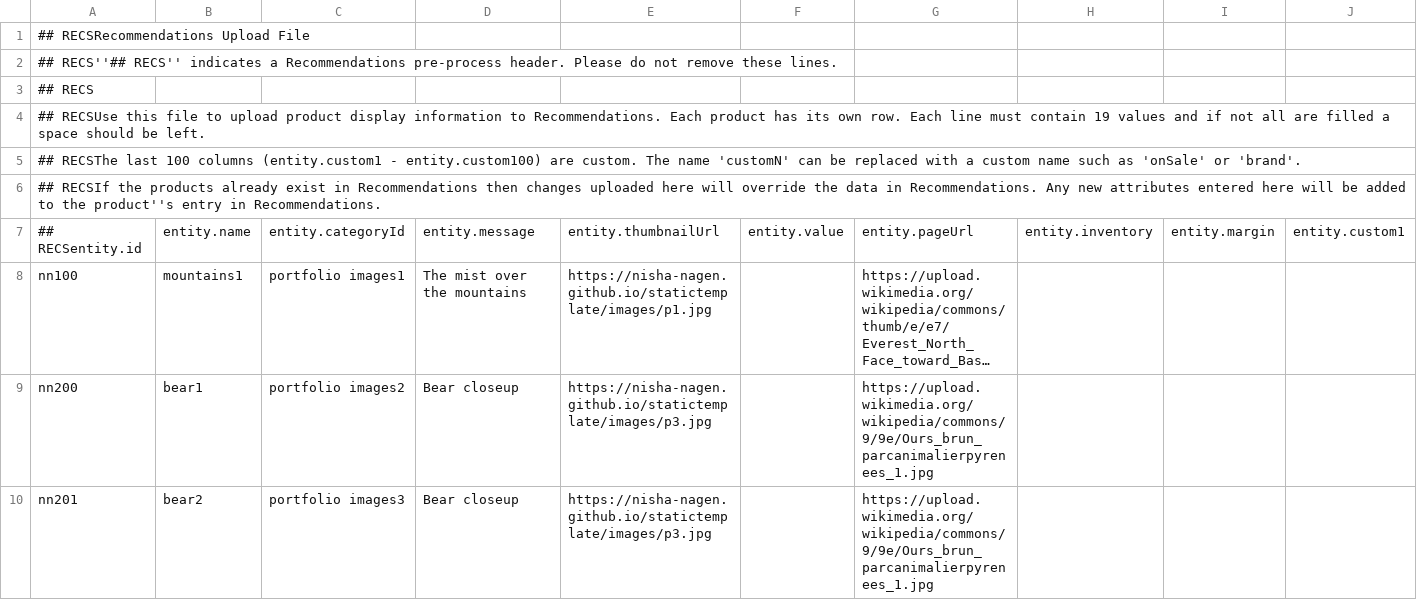
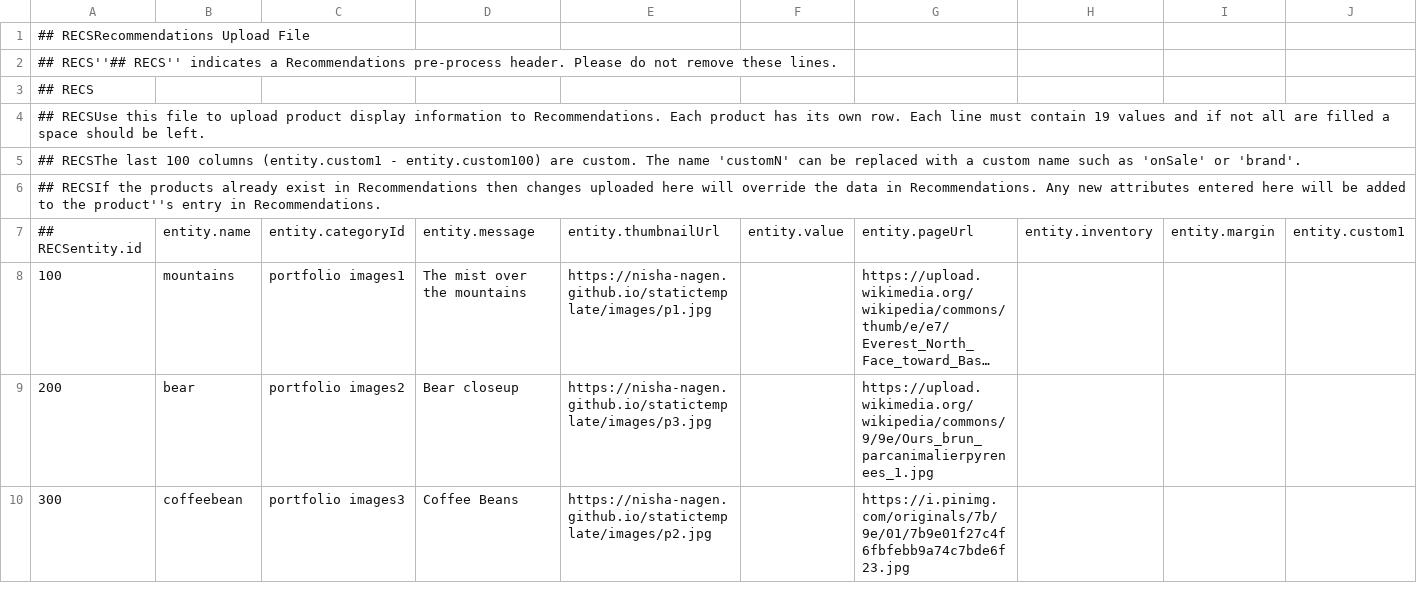
Before and after one commit to nisha-nagen/statictemplate, a CSV file: ags-statictemplate-feed.csv, drawn as a sheet; only a part is shown; long unchanged cells end in …; removed rows and columns are numbered as before the commit, all else as after; rows hold the shown columns only; the diff names each change by its address in the sheet, - before the commit and + after, or states it on an @@ line.

Commit message:
Add files via upload

```diff
--- a/ags-statictemplate-feed.csv
+++ b/ags-statictemplate-feed.csv
-A8: nn100
+A8: 100
-B8: mountains1
+B8: mountains
-A9: nn200
+A9: 200
-B9: bear1
+B9: bear
-row 10: nn201 | bear2 | portfolio images3 | Bear closeup | https://nisha-nagen.github.io/statictemplate/images/p3.jpg |  | https://upload.wikimedia.org/wikipedia/commons/9/9e/Ours_brun_parcanimalierpyrenees_1.jpg
+row 10: 300 | coffeebean | portfolio images3 | Coffee Beans | https://nisha-nagen.github.io/statictemplate/images/p2.jpg |  | https://i.pinimg.com/originals/7b/9e/01/7b9e01f27c4f6fbfebb9a74c7bde6f23.jpg
```
Also changed, not shown: 8 other files.
